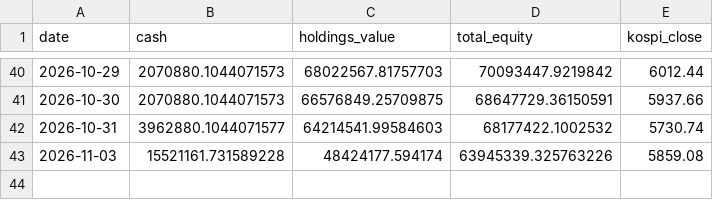
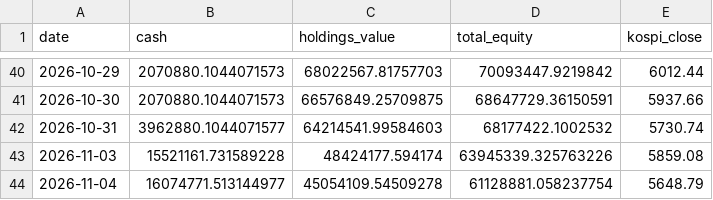
Before and after one commit to ferrousCM/stock, a CSV file: data/portfolio/aggressive/equity_history.csv, drawn as a sheet; only a part is shown, gaps mark what is left out; the diff names each change by its address in the sheet, - before the commit and + after, or states it on an @@ line.

```diff
--- a/data/portfolio/aggressive/equity_history.csv
+++ b/data/portfolio/aggressive/equity_history.csv
+row 44: 2026-11-04 | 16074771.513144977 | 45054109.54509278 | 61128881.058237754 | 5648.79
```
Also changed, not shown: data/portfolio/aggressive/trades.csv, data/portfolio/momentum/equity_history.csv, 17 other files.
